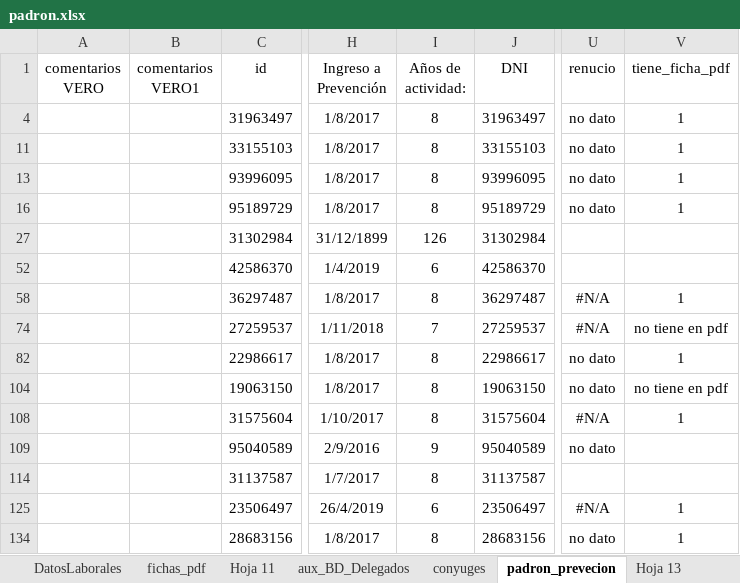
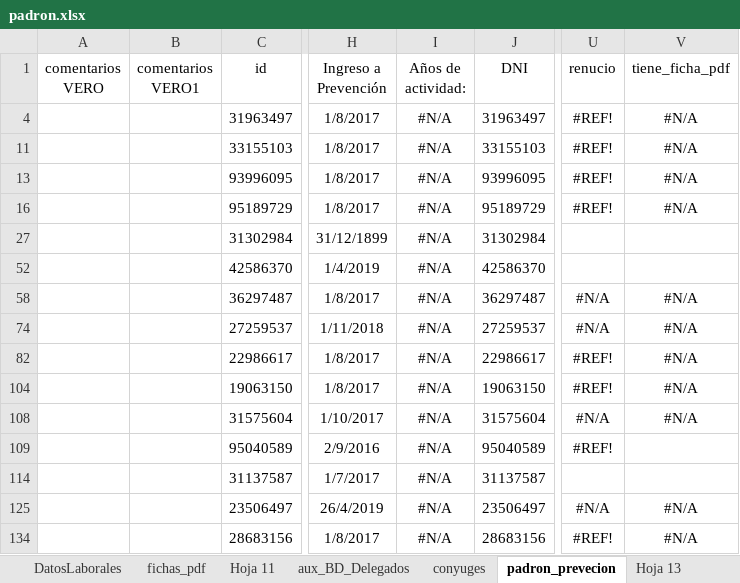
Before and after one commit to 3m1l10j4v13r4qu1n0/migracion_datos_pandaspy, an Excel workbook: servicios/input_datos/padron.xlsx, sheet padron_prevecion, drawn as a sheet; only a part is shown, gaps mark what is left out; values as stored, in another font and other column widths than the file's, no borders; charts and pictures and conditional formats and table styles not drawn; the diff names each change by its address in the sheet, - before the commit and + after, or states it on an @@ line.

```diff
--- a/servicios/input_datos/padron.xlsx (sheet padron_prevecion)
+++ b/servicios/input_datos/padron.xlsx (sheet padron_prevecion)
-I4 (Años de actividad:): 8
+I4 (Años de actividad:): #N/A
-U4 (renucio): no dato
+U4 (renucio): #REF!
-V4 (tiene_ficha_pdf): 1
+V4 (tiene_ficha_pdf): #N/A
-I11 (Años de actividad:): 8
+I11 (Años de actividad:): #N/A
-U11 (renucio): no dato
+U11 (renucio): #REF!
-V11 (tiene_ficha_pdf): 1
+V11 (tiene_ficha_pdf): #N/A
-I13 (Años de actividad:): 8
+I13 (Años de actividad:): #N/A
-U13 (renucio): no dato
+U13 (renucio): #REF!
-V13 (tiene_ficha_pdf): 1
+V13 (tiene_ficha_pdf): #N/A
-I16 (Años de actividad:): 8
+I16 (Años de actividad:): #N/A
-U16 (renucio): no dato
+U16 (renucio): #REF!
-V16 (tiene_ficha_pdf): 1
+V16 (tiene_ficha_pdf): #N/A
-I27 (Años de actividad:): 126
+I27 (Años de actividad:): #N/A
-I52 (Años de actividad:): 6
+I52 (Años de actividad:): #N/A
-I58 (Años de actividad:): 8
+I58 (Años de actividad:): #N/A
-V58 (tiene_ficha_pdf): 1
+V58 (tiene_ficha_pdf): #N/A
-I74 (Años de actividad:): 7
+I74 (Años de actividad:): #N/A
-V74 (tiene_ficha_pdf): no tiene en pdf
+V74 (tiene_ficha_pdf): #N/A
-I82 (Años de actividad:): 8
+I82 (Años de actividad:): #N/A
-U82 (renucio): no dato
+U82 (renucio): #REF!
-V82 (tiene_ficha_pdf): 1
+V82 (tiene_ficha_pdf): #N/A
-I104 (Años de actividad:): 8
+I104 (Años de actividad:): #N/A
-U104 (renucio): no dato
+U104 (renucio): #REF!
-V104 (tiene_ficha_pdf): no tiene en pdf
+V104 (tiene_ficha_pdf): #N/A
-I108 (Años de actividad:): 8
+I108 (Años de actividad:): #N/A
-V108 (tiene_ficha_pdf): 1
+V108 (tiene_ficha_pdf): #N/A
-I109 (Años de actividad:): 9
+I109 (Años de actividad:): #N/A
-U109 (renucio): no dato
+U109 (renucio): #REF!
-I114 (Años de actividad:): 8
+I114 (Años de actividad:): #N/A
-I125 (Años de actividad:): 6
+I125 (Años de actividad:): #N/A
-V125 (tiene_ficha_pdf): 1
+V125 (tiene_ficha_pdf): #N/A
-I134 (Años de actividad:): 8
+I134 (Años de actividad:): #N/A
-U134 (renucio): no dato
+U134 (renucio): #REF!
-V134 (tiene_ficha_pdf): 1
+V134 (tiene_ficha_pdf): #N/A
```
Also changed, not shown: sheet DatosLaborales, sheet DatosPersonales, formulas that keep their value, hidden cells, 2 other files.
